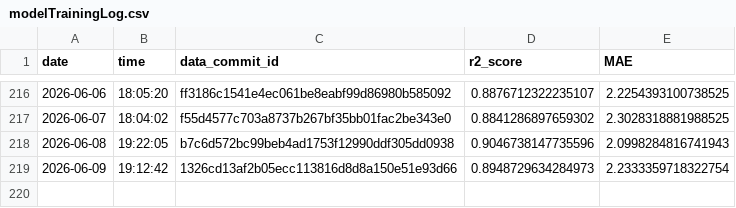
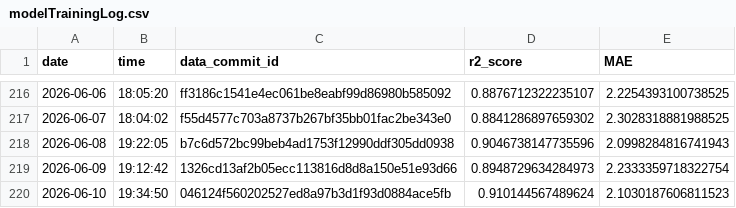
Before and after one commit to Markus-Ehrlich/MLGS, a CSV file: logs/modelTrainingLog.csv, drawn as a sheet; only a part is shown, gaps mark what is left out; the diff names each change by its address in the sheet, - before the commit and + after, or states it on an @@ line.

```diff
--- a/logs/modelTrainingLog.csv
+++ b/logs/modelTrainingLog.csv
+row 220: 2026-06-10 | 19:34:50 | 046124f560202527ed8a97b3d1f93d0884ace5fb | 0.910144567489624 | 2.1030187606811523
```
Also changed, not shown: 2 other files.
